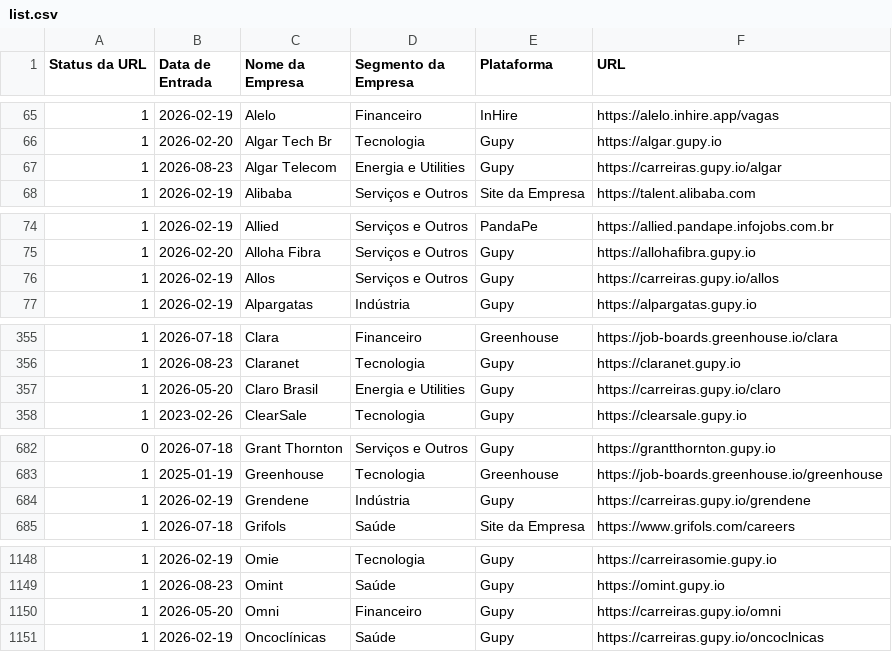
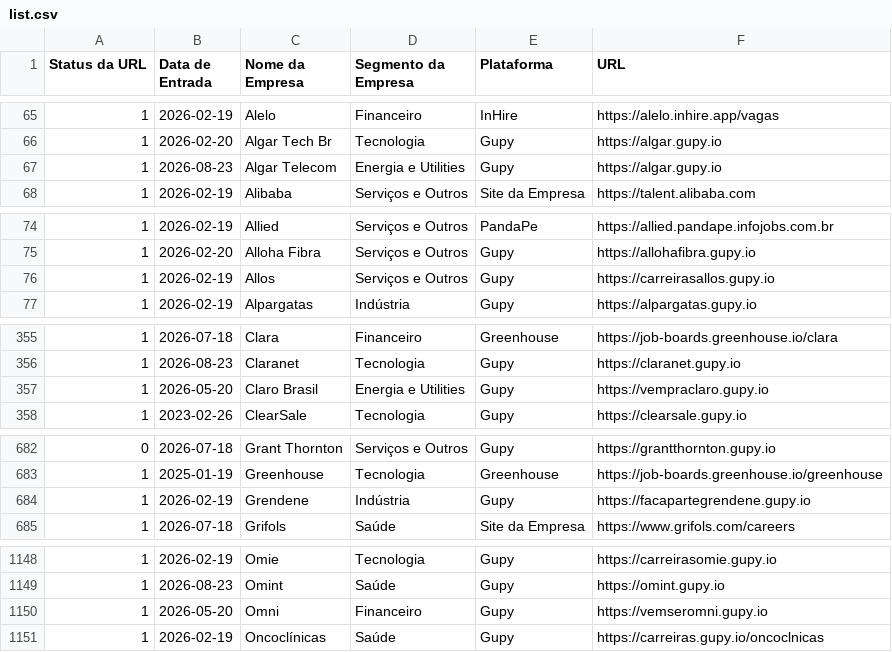
Before and after one commit to eualannascimento/list-work-with-us, a CSV file: src/data/input/list.csv, drawn as a sheet; only a part is shown, gaps mark what is left out; the diff covers the shown part only.

```diff
--- a/src/data/input/list.csv
+++ b/src/data/input/list.csv
@@ -66,3 +66,3 @@ Status da URL,Data de Entrada,Nome da Empresa,Segmento da Empresa,Plataforma,URL
 1,2026-02-20,Algar Tech Br,Tecnologia,Gupy,https://algar.gupy.io
-1,2026-08-23,Algar Telecom,Energia e Utilities,Gupy,https://carreiras.gupy.io/algar
+1,2026-08-23,Algar Telecom,Energia e Utilities,Gupy,https://algar.gupy.io
 1,2026-02-19,Alibaba,Serviços e Outros,Site da Empresa,https://talent.alibaba.com
@@ -75,3 +75,3 @@ Status da URL,Data de Entrada,Nome da Empresa,Segmento da Empresa,Plataforma,URL
 1,2026-02-20,Alloha Fibra,Serviços e Outros,Gupy,https://allohafibra.gupy.io
-1,2026-02-19,Allos,Serviços e Outros,Gupy,https://carreiras.gupy.io/allos
+1,2026-02-19,Allos,Serviços e Outros,Gupy,https://carreirasallos.gupy.io
 1,2026-02-19,Alpargatas,Indústria,Gupy,https://alpargatas.gupy.io
@@ -356,3 +356,3 @@ Status da URL,Data de Entrada,Nome da Empresa,Segmento da Empresa,Plataforma,URL
 1,2026-08-23,Claranet,Tecnologia,Gupy,https://claranet.gupy.io
-1,2026-05-20,Claro Brasil,Energia e Utilities,Gupy,https://carreiras.gupy.io/claro
+1,2026-05-20,Claro Brasil,Energia e Utilities,Gupy,https://vempraclaro.gupy.io
 1,2023-02-26,ClearSale,Tecnologia,Gupy,https://clearsale.gupy.io
@@ -683,3 +683,3 @@ Status da URL,Data de Entrada,Nome da Empresa,Segmento da Empresa,Plataforma,URL
 1,2025-01-19,Greenhouse,Tecnologia,Greenhouse,https://job-boards.greenhouse.io/greenhouse
-1,2026-02-19,Grendene,Indústria,Gupy,https://carreiras.gupy.io/grendene
+1,2026-02-19,Grendene,Indústria,Gupy,https://facapartegrendene.gupy.io
 1,2026-07-18,Grifols,Saúde,Site da Empresa,https://www.grifols.com/careers
@@ -1149,3 +1149,3 @@ Status da URL,Data de Entrada,Nome da Empresa,Segmento da Empresa,Plataforma,URL
 1,2026-08-23,Omint,Saúde,Gupy,https://omint.gupy.io
-1,2026-05-20,Omni,Financeiro,Gupy,https://carreiras.gupy.io/omni
+1,2026-05-20,Omni,Financeiro,Gupy,https://vemseromni.gupy.io
 1,2026-02-19,Oncoclínicas,Saúde,Gupy,https://carreiras.gupy.io/oncoclnicas
```
Also changed, not shown: 2 edited cells elsewhere in this file.
